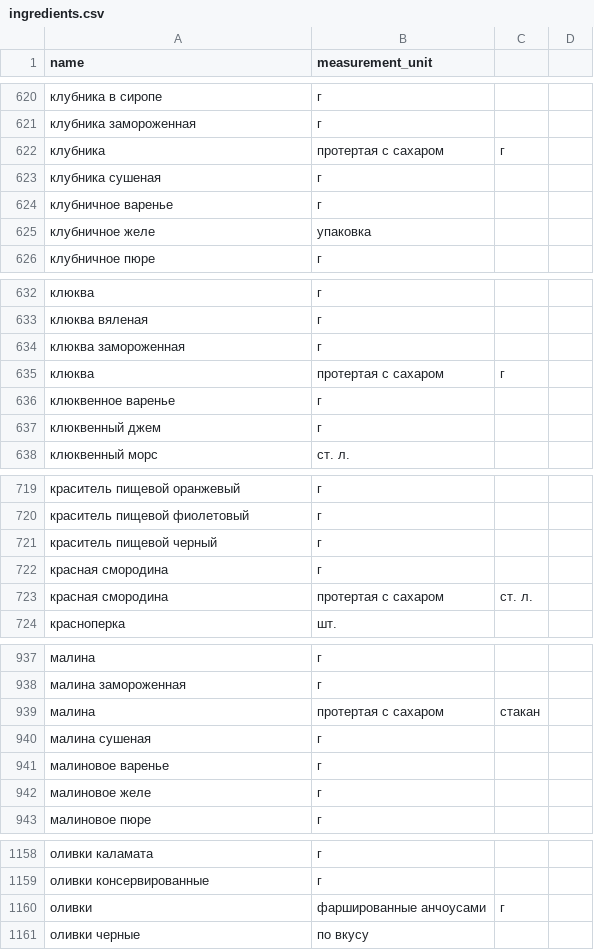
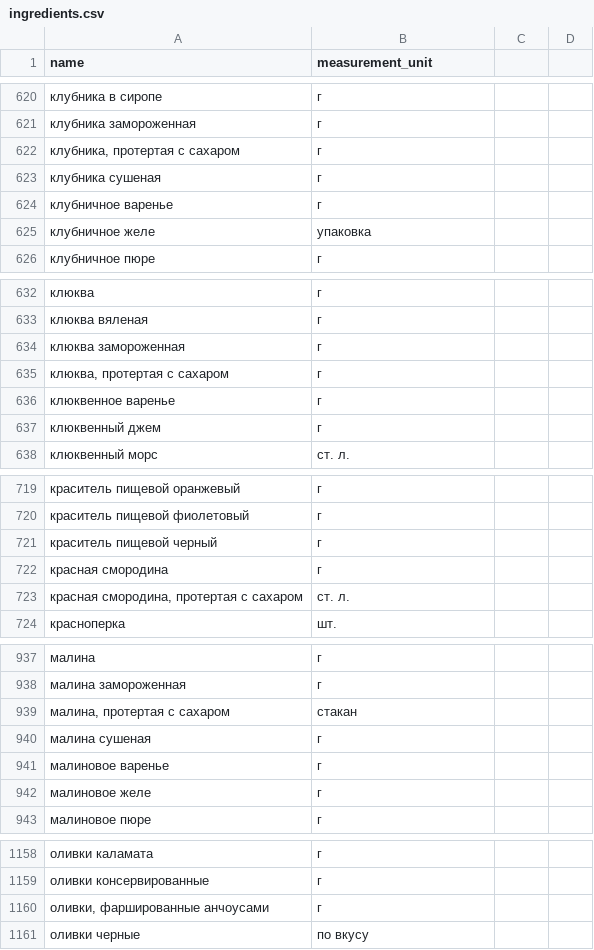
Before and after one commit to Filipenko-practicum/foodgram-project-react, a CSV file: backend/data/ingredients.csv, drawn as a sheet; only a part is shown, gaps mark what is left out; removed rows and columns are numbered as before the commit, all else as after; the diff covers the shown part only; the diff names each change by its address in the sheet, - before the commit and + after, or states it on an @@ line.

```diff
--- a/backend/data/ingredients.csv
+++ b/backend/data/ingredients.csv
-row 622: клубника | протертая с сахаром | г
+row 622: клубника, протертая с сахаром | г
-row 635: клюква | протертая с сахаром | г
+row 635: клюква, протертая с сахаром | г
-row 723: красная смородина | протертая с сахаром | ст. л.
+row 723: красная смородина, протертая с сахаром | ст. л.
-row 939: малина | протертая с сахаром | стакан
+row 939: малина, протертая с сахаром | стакан
-row 1160: оливки | фаршированные анчоусами | г
+row 1160: оливки, фаршированные анчоусами | г
```
Also changed, not shown: 13 added rows and 13 removed rows elsewhere in this file, 32 other files.
